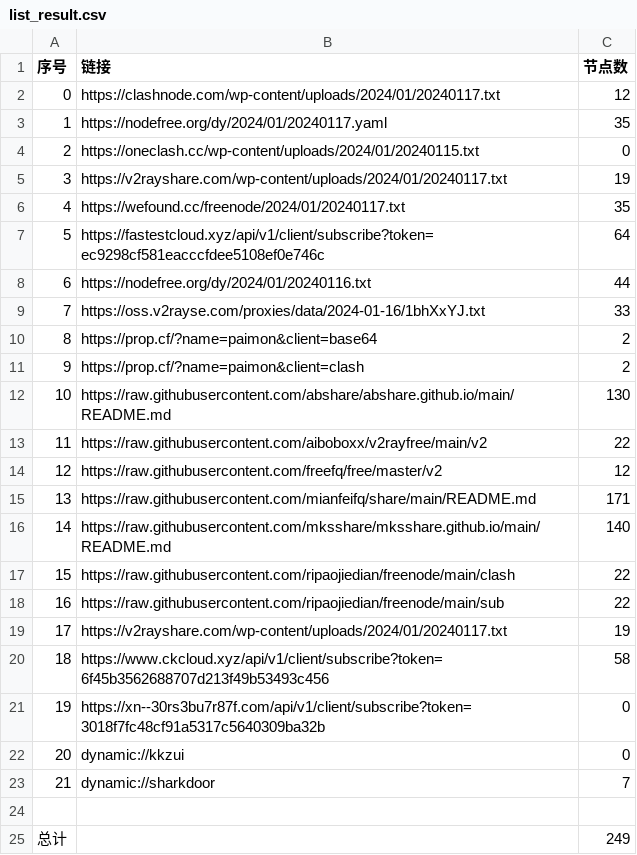
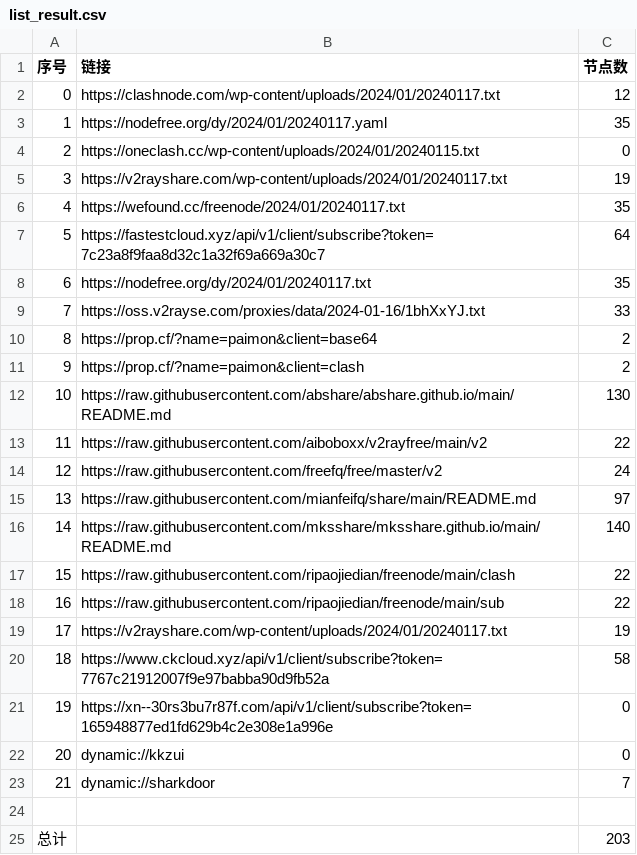
Before and after one commit to yaney01/NoMoreWalls, a CSV file: list_result.csv, drawn as a sheet.

```diff
--- a/list_result.csv
+++ b/list_result.csv
@@ -6,4 +6,4 @@
 4,https://wefound.cc/freenode/2024/01/20240117.txt,35
-5,https://fastestcloud.xyz/api/v1/client/subscribe?token=ec9298cf581eacccfdee5108ef0e746c,64
-6,https://nodefree.org/dy/2024/01/20240116.txt,44
+5,https://fastestcloud.xyz/api/v1/client/subscribe?token=7c23a8f9faa8d32c1a32f69a669a30c7,64
+6,https://nodefree.org/dy/2024/01/20240117.txt,35
 7,https://oss.v2rayse.com/proxies/data/2024-01-16/1bhXxYJ.txt,33
@@ -13,4 +13,4 @@
 11,https://raw.githubusercontent.com/aiboboxx/v2rayfree/main/v2,22
-12,https://raw.githubusercontent.com/freefq/free/master/v2,12
-13,https://raw.githubusercontent.com/mianfeifq/share/main/README.md,171
+12,https://raw.githubusercontent.com/freefq/free/master/v2,24
+13,https://raw.githubusercontent.com/mianfeifq/share/main/README.md,97
 14,https://raw.githubusercontent.com/mksshare/mksshare.github.io/main/README.md,140
@@ -19,4 +19,4 @@
 17,https://v2rayshare.com/wp-content/uploads/2024/01/20240117.txt,19
-18,https://www.ckcloud.xyz/api/v1/client/subscribe?token=6f45b3562688707d213f49b53493c456,58
-19,https://xn--30rs3bu7r87f.com/api/v1/client/subscribe?token=3018f7fc48cf91a5317c5640309ba32b,0
+18,https://www.ckcloud.xyz/api/v1/client/subscribe?token=7767c21912007f9e97babba90d9fb52a,58
+19,https://xn--30rs3bu7r87f.com/api/v1/client/subscribe?token=165948877ed1fd629b4c2e308e1a996e,0
 20,dynamic://kkzui,0
@@ -24,2 +24,2 @@
 
-总计,,249
+总计,,203
```
Also changed, not shown: 14 other files.
